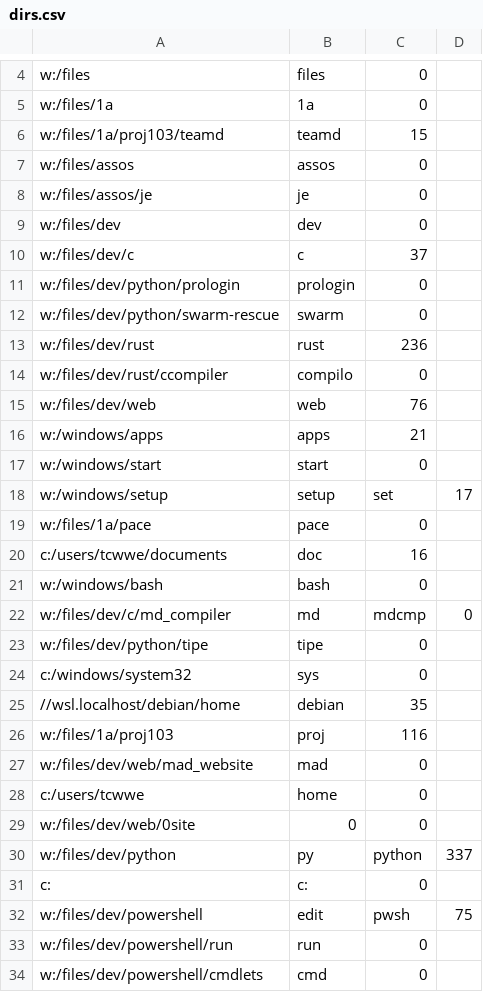
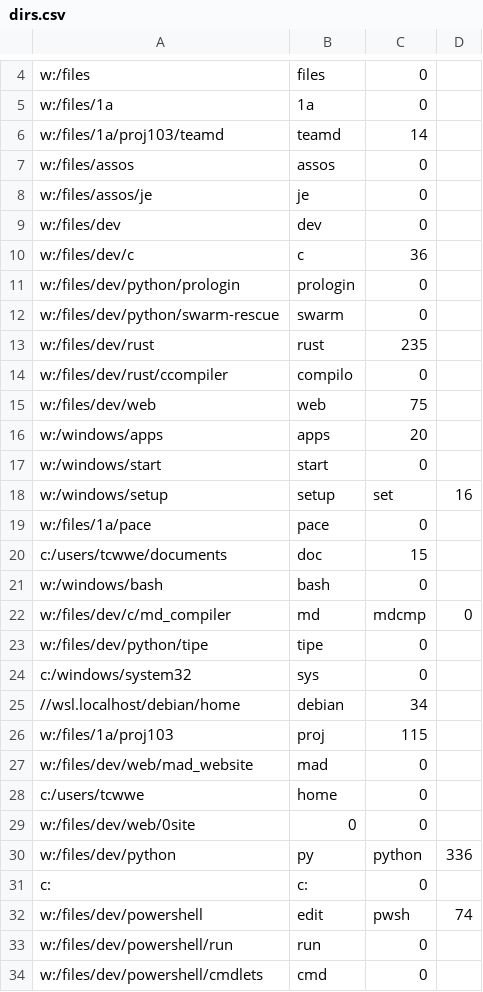
Before and after one commit to t-webber/goto, a CSV file: lib/dirs.csv, drawn as a sheet; only a part is shown, gaps mark what is left out; the diff covers the shown part only.

```diff
--- a/lib/dirs.csv
+++ b/lib/dirs.csv
@@ -5,3 +5,3 @@ w:/files;files;0
 w:/files/1a;1a;0
-w:/files/1a/proj103/teamd;teamd;15
+w:/files/1a/proj103/teamd;teamd;14
 w:/files/assos;assos;0
@@ -9,13 +9,13 @@ w:/files/assos/je;je;0
 w:/files/dev;dev;0
-w:/files/dev/c;c;37
+w:/files/dev/c;c;36
 w:/files/dev/python/prologin;prologin;0
 w:/files/dev/python/swarm-rescue;swarm;0
-w:/files/dev/rust;rust;236
+w:/files/dev/rust;rust;235
 w:/files/dev/rust/ccompiler;compilo;0
-w:/files/dev/web;web;76
-w:/windows/apps;apps;21
+w:/files/dev/web;web;75
+w:/windows/apps;apps;20
 w:/windows/start;start;0
-w:/windows/setup;setup;set;17
+w:/windows/setup;setup;set;16
 w:/files/1a/pace;pace;0
-c:/users/tcwwe/documents;doc;16
+c:/users/tcwwe/documents;doc;15
 w:/windows/bash;bash;0
@@ -24,4 +24,4 @@ w:/files/dev/python/tipe;tipe;0
 c:/windows/system32;sys;0
-//wsl.localhost/debian/home;debian;35
-w:/files/1a/proj103;proj;116
+//wsl.localhost/debian/home;debian;34
+w:/files/1a/proj103;proj;115
 w:/files/dev/web/mad_website;mad;0
@@ -29,5 +29,5 @@ c:/users/tcwwe;home;0
 w:/files/dev/web/0site;0;0
-w:/files/dev/python;py;python;337
+w:/files/dev/python;py;python;336
 c:;c:;0
-w:/files/dev/powershell;edit;pwsh;75
+w:/files/dev/powershell;edit;pwsh;74
 w:/files/dev/powershell/run;run;0
```
Also changed, not shown: 1 added row elsewhere in this file, lib/hist.csv, 5 other files.
